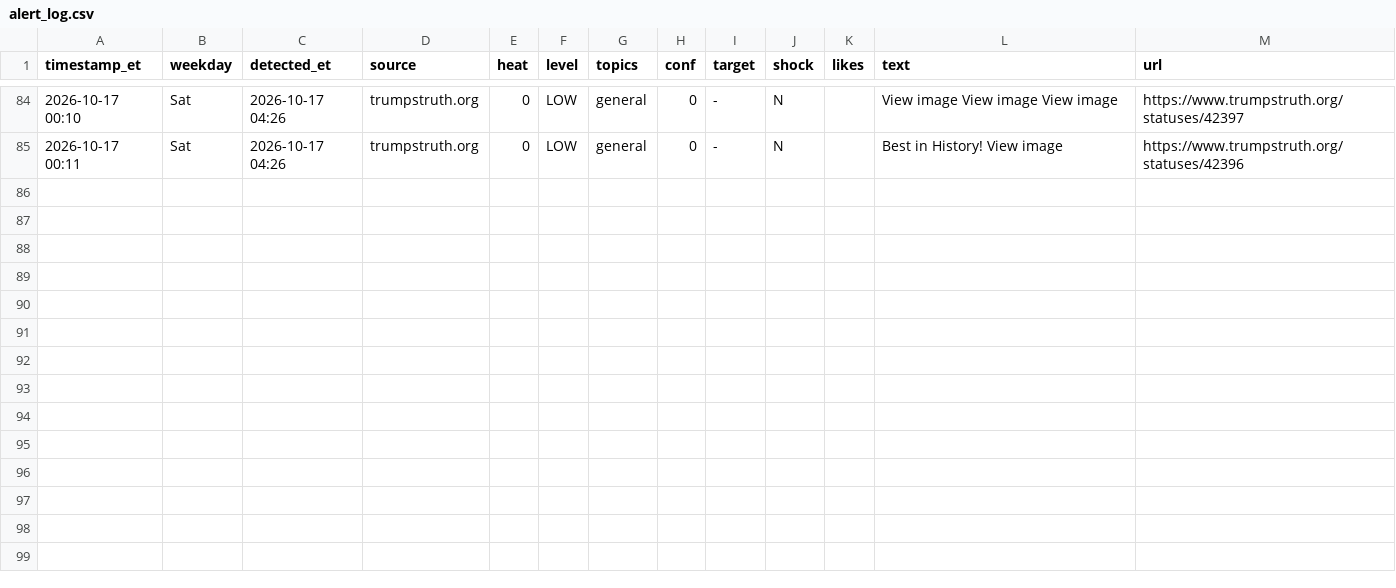
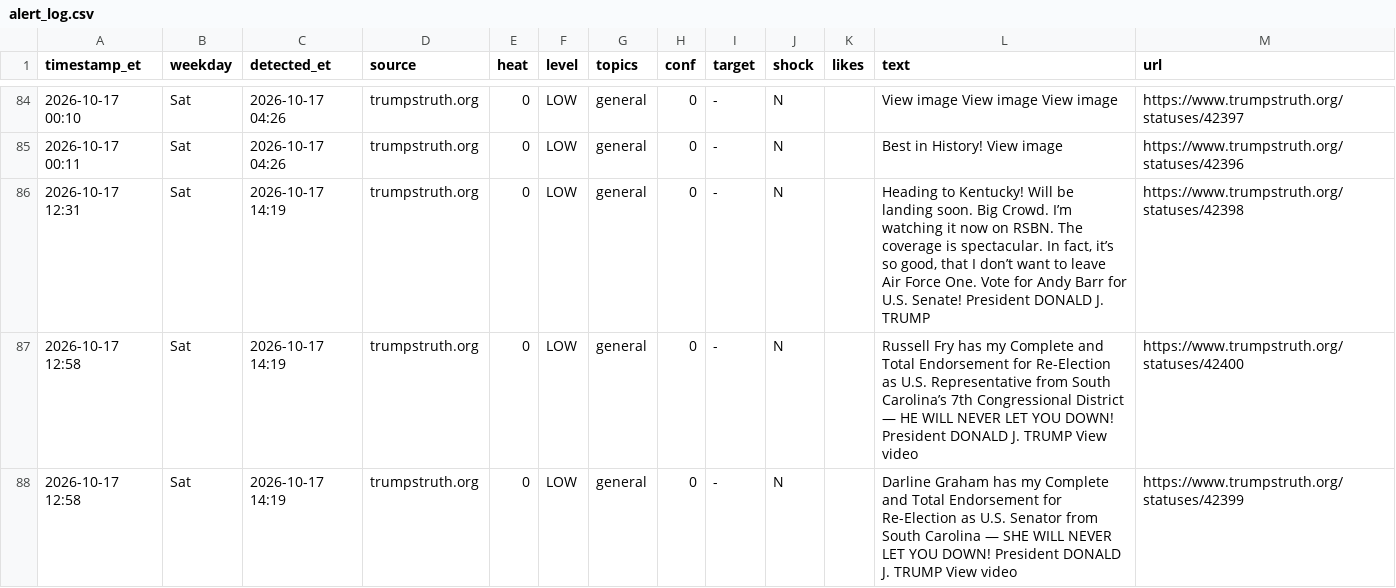
Before and after one commit to dlarimore/trump-post-watch, a CSV file: alert_log.csv, drawn as a sheet; only a part is shown, gaps mark what is left out.

Commit message:
watch 18:19

```diff
--- a/alert_log.csv
+++ b/alert_log.csv
@@ -85 +85,4 @@ timestamp_et,weekday,detected_et,source,heat,level,topics,conf,target,shock,like
 2026-10-17 00:11,Sat,2026-10-17 04:26,trumpstruth.org,0,LOW,general,0,-,N,,Best in History! View image,https://www.trumpstruth.org/statuses/42396
+2026-10-17 12:31,Sat,2026-10-17 14:19,trumpstruth.org,0,LOW,general,0,-,N,,"Heading to Kentucky! Will be landing soon. Big Crowd. I’m watching it now on RSBN. The coverage is spectacular. In fact, it’s so good, that I don’t want to leave Air Force One. Vote for Andy Barr for U.S. Senate! President DONALD J. TRUMP",https://www.trumpstruth.org/statuses/42398
+2026-10-17 12:58,Sat,2026-10-17 14:19,trumpstruth.org,0,LOW,general,0,-,N,,Russell Fry has my Complete and Total Endorsement for Re-Election as U.S. Representative from South Carolina’s 7th Congressional District — HE WILL NEVER LET YOU DOWN! President DONALD J. TRUMP View video,https://www.trumpstruth.org/statuses/42400
+2026-10-17 12:58,Sat,2026-10-17 14:19,trumpstruth.org,0,LOW,general,0,-,N,,Darline Graham has my Complete and Total Endorsement for Re-Election as U.S. Senator from South Carolina — SHE WILL NEVER LET YOU DOWN! President DONALD J. TRUMP View video,https://www.trumpstruth.org/statuses/42399
```
Also changed, not shown: 1 other file.
